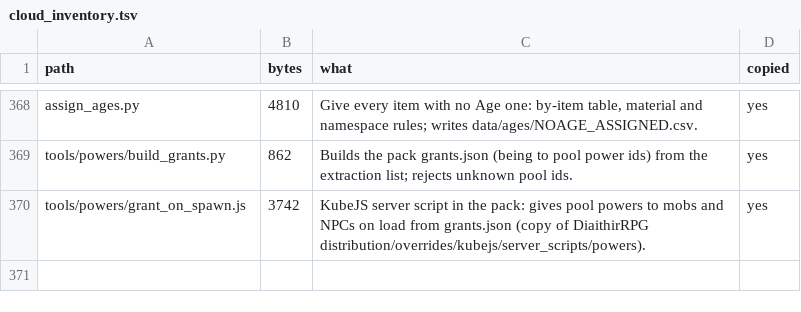
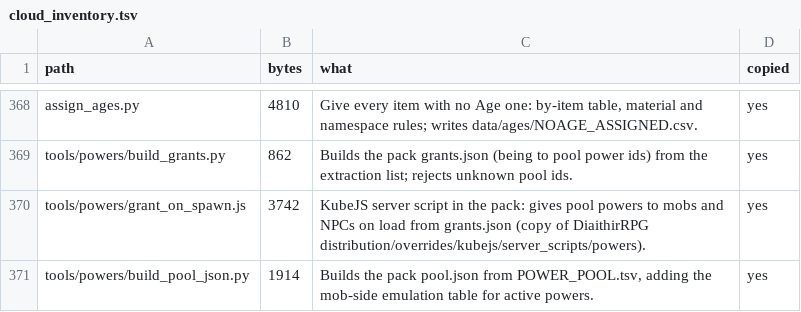
Before and after one commit to GeddyLifeson/Global-Repo, a TSV file: cloud_inventory.tsv, drawn as a sheet; only a part is shown, gaps mark what is left out.

```diff
--- a/cloud_inventory.tsv
+++ b/cloud_inventory.tsv
@@ -370 +370,2 @@ tools/powers/build_grants.py	862	Builds the pack grants.json (being to pool powe
 tools/powers/grant_on_spawn.js	3742	KubeJS server script in the pack: gives pool powers to mobs and NPCs on load from grants.json (copy of DiaithirRPG distribution/overrides/kubejs/server_scripts/powers).	yes
+tools/powers/build_pool_json.py	1914	Builds the pack pool.json from POWER_POOL.tsv, adding the mob-side emulation table for active powers.	yes
```
Also changed, not shown: ids.tsv, 4 other files.
